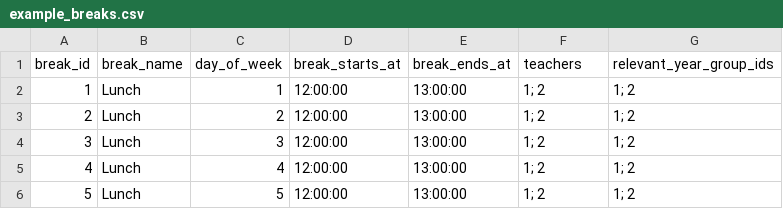
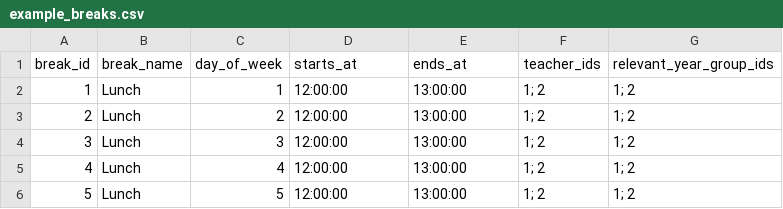
Before and after one commit to edwilson543/timetable-solutions, a CSV file: timetable_solutions/media/example_files/example_breaks.csv, drawn as a sheet.

Commit message:
Add breaks upload to interface layer

```diff
--- a/timetable_solutions/media/example_files/example_breaks.csv
+++ b/timetable_solutions/media/example_files/example_breaks.csv
@@ -1,2 +1,2 @@
-break_id,break_name,day_of_week,break_starts_at,break_ends_at,teachers,relevant_year_group_ids
+break_id,break_name,day_of_week,starts_at,ends_at,teacher_ids,relevant_year_group_ids
 1,Lunch,1,12:00:00,13:00:00,1; 2,1; 2
```
Also changed, not shown: 11 other files.
